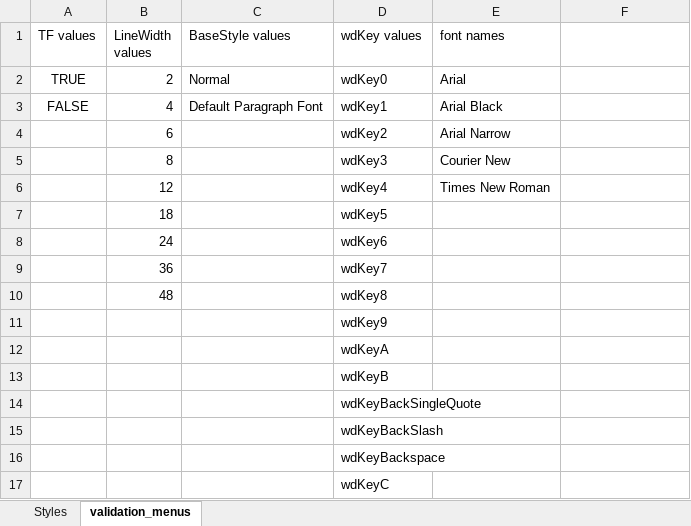
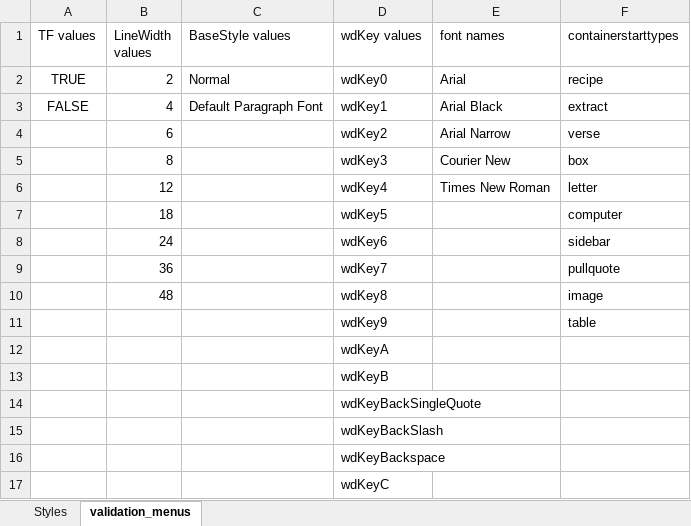
Before and after one commit to macmillanpublishers/Word-template_assets, an Excel workbook: StyleTemplate_auto-generate/WordTemplateStyles.xlsm, sheet validation_menus, drawn as a sheet; only a part is shown; values as stored, in another font and other column widths than the file's, no borders; the diff names each change by its address in the sheet, - before the commit and + after, or states it on an @@ line.

```diff
--- a/StyleTemplate_auto-generate/WordTemplateStyles.xlsm (sheet validation_menus)
+++ b/StyleTemplate_auto-generate/WordTemplateStyles.xlsm (sheet validation_menus)
-F1: (empty)
+F1: containerstarttypes
-F2 (containerstarttypes): (empty)
+F2 (containerstarttypes): recipe
-F3 (containerstarttypes): (empty)
+F3 (containerstarttypes): extract
-F4 (containerstarttypes): (empty)
+F4 (containerstarttypes): verse
-F5 (containerstarttypes): (empty)
+F5 (containerstarttypes): box
-F6 (containerstarttypes): (empty)
+F6 (containerstarttypes): letter
-F7 (containerstarttypes): (empty)
+F7 (containerstarttypes): computer
-F8 (containerstarttypes): (empty)
+F8 (containerstarttypes): sidebar
-F9 (containerstarttypes): (empty)
+F9 (containerstarttypes): pullquote
-F10 (containerstarttypes): (empty)
+F10 (containerstarttypes): image
-F11 (containerstarttypes): (empty)
+F11 (containerstarttypes): table
```
Also changed, not shown: sheet Styles, 1 other file.
